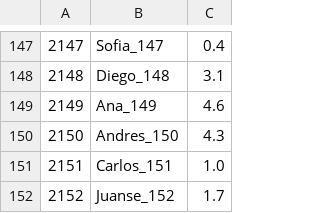
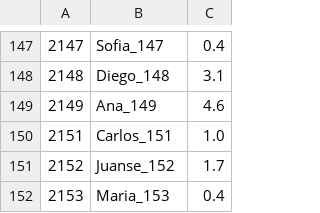
Before and after one commit to Junase04/motor-avl, a CSV file: estudiantes_mediano.csv, drawn as a sheet; only a part is shown, gaps mark what is left out; the shorter side is filled out with more unchanged rows.

Commit message:
csv

```diff
--- a/estudiantes_mediano.csv
+++ b/estudiantes_mediano.csv
@@ -149,3 +149,2 @@
 2149,Ana_149,4.6
-2150,Andres_150,4.3
 2151,Carlos_151,1.0
```
